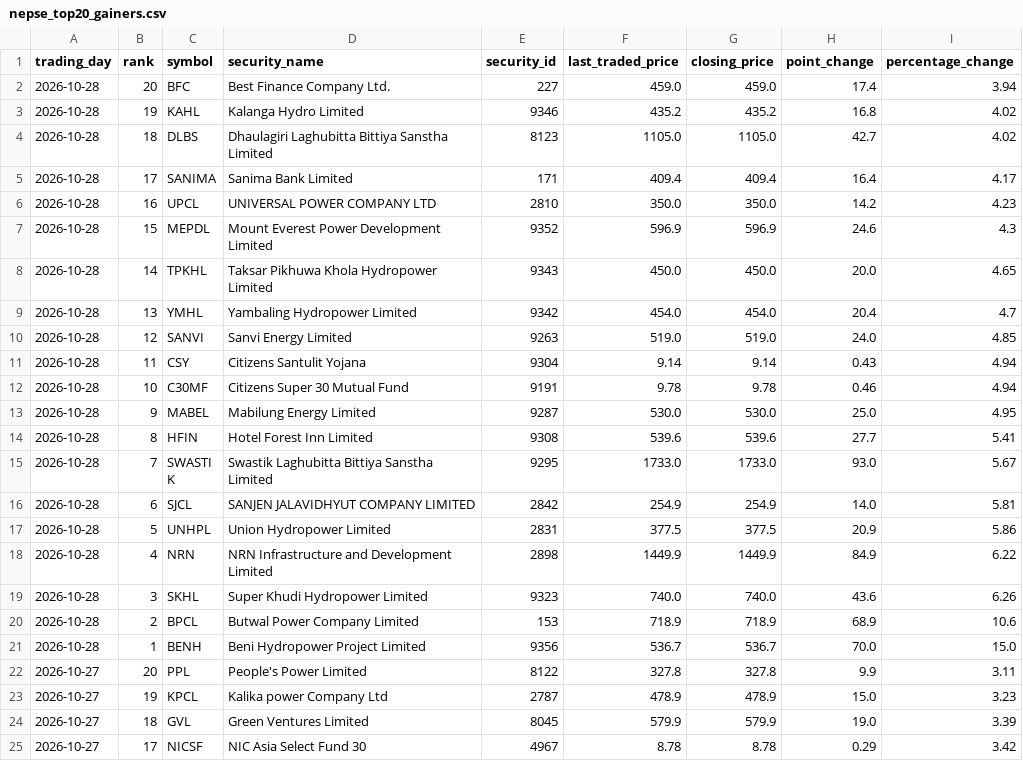
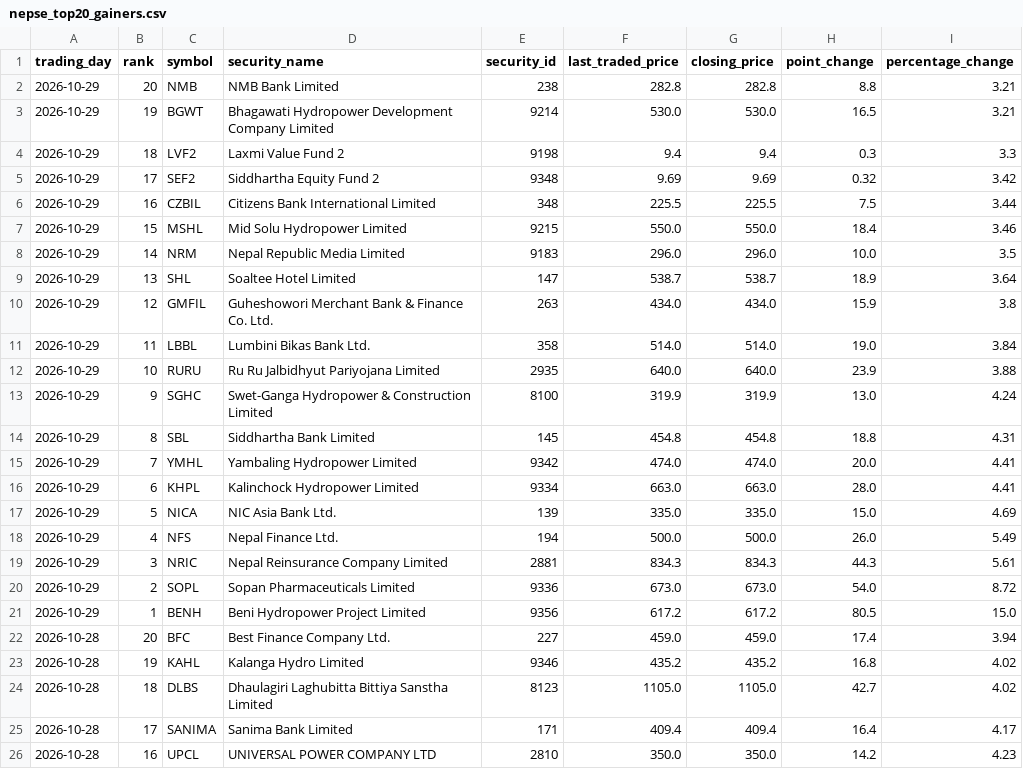
Before and after one commit to h0miez4evr/Nepse_automation, a CSV file: nepse_data/nepse_top20_gainers.csv, drawn as a sheet; only a part is shown; the shorter side is filled out with more unchanged rows.

```diff
--- a/nepse_data/nepse_top20_gainers.csv
+++ b/nepse_data/nepse_top20_gainers.csv
@@ -1,2 +1,22 @@
 trading_day,rank,symbol,security_name,security_id,last_traded_price,closing_price,point_change,percentage_change
+2026-10-29,20,NMB,NMB Bank Limited,238,282.8,282.8,8.8,3.21
+2026-10-29,19,BGWT,Bhagawati Hydropower Development Company Limited,9214,530.0,530.0,16.5,3.21
+2026-10-29,18,LVF2,Laxmi Value Fund 2,9198,9.4,9.4,0.3,3.3
+2026-10-29,17,SEF2,Siddhartha Equity Fund 2,9348,9.69,9.69,0.32,3.42
+2026-10-29,16,CZBIL,Citizens Bank International Limited,348,225.5,225.5,7.5,3.44
+2026-10-29,15,MSHL,Mid Solu Hydropower Limited,9215,550.0,550.0,18.4,3.46
+2026-10-29,14,NRM,Nepal Republic Media Limited,9183,296.0,296.0,10.0,3.5
+2026-10-29,13,SHL,Soaltee Hotel Limited,147,538.7,538.7,18.9,3.64
+2026-10-29,12,GMFIL,Guheshowori Merchant Bank & Finance Co. Ltd.,263,434.0,434.0,15.9,3.8
+2026-10-29,11,LBBL,Lumbini Bikas Bank Ltd.,358,514.0,514.0,19.0,3.84
+2026-10-29,10,RURU,Ru Ru Jalbidhyut Pariyojana Limited,2935,640.0,640.0,23.9,3.88
+2026-10-29,9,SGHC,Swet-Ganga Hydropower & Construction Limited ,8100,319.9,319.9,13.0,4.24
+2026-10-29,8,SBL,Siddhartha Bank Limited,145,454.8,454.8,18.8,4.31
+2026-10-29,7,YMHL,Yambaling Hydropower Limited,9342,474.0,474.0,20.0,4.41
+2026-10-29,6,KHPL,Kalinchock Hydropower Limited,9334,663.0,663.0,28.0,4.41
+2026-10-29,5,NICA,NIC Asia Bank Ltd.,139,335.0,335.0,15.0,4.69
+2026-10-29,4,NFS,Nepal Finance Ltd.,194,500.0,500.0,26.0,5.49
+2026-10-29,3,NRIC,Nepal Reinsurance Company Limited,2881,834.3,834.3,44.3,5.61
+2026-10-29,2,SOPL,Sopan Pharmaceuticals Limited,9336,673.0,673.0,54.0,8.72
+2026-10-29,1,BENH,Beni Hydropower Project Limited,9356,617.2,617.2,80.5,15.0
 2026-10-28,20,BFC,Best Finance Company Ltd.,227,459.0,459.0,17.4,3.94
```
Also changed, not shown: nepse_data/nepse_top20_relative_strength.csv, nepse_data/nepse_top20_transactions.csv, 2 other files.
